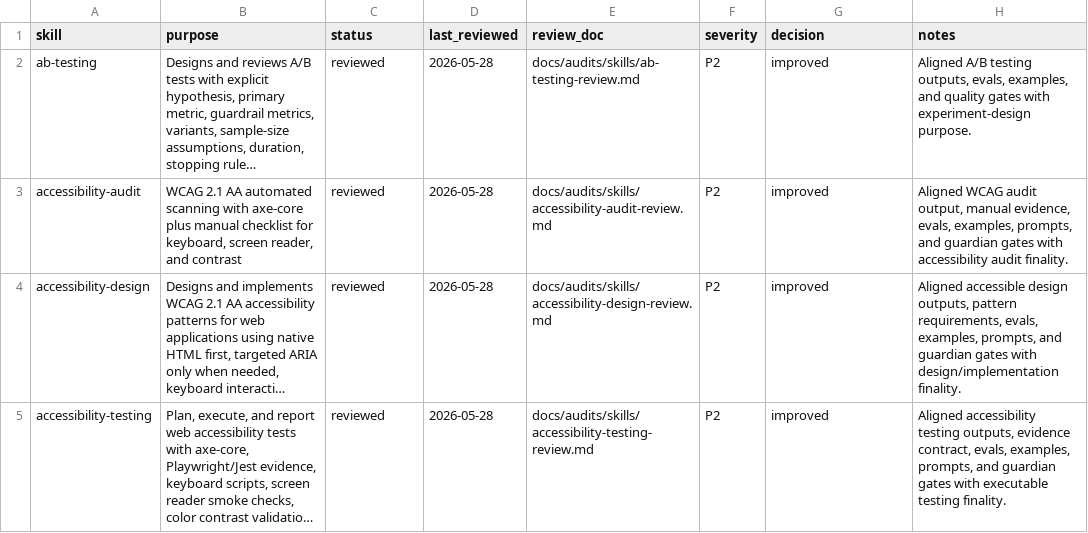
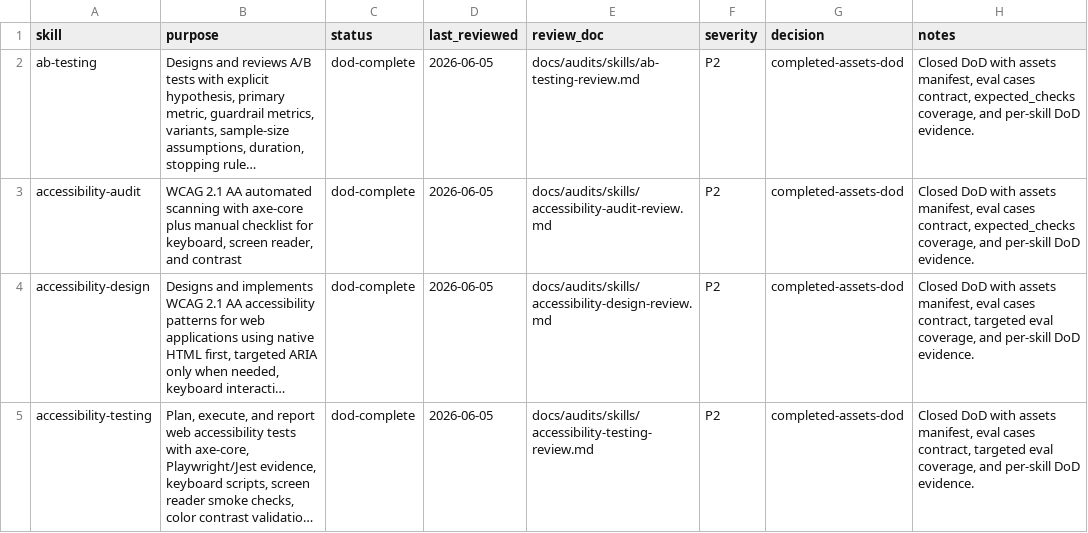
Before and after one commit to JaviMontano/jm-adk-alfa, a CSV file: docs/audits/skill-review-ledger.csv, drawn as a sheet; only a part is shown; long unchanged cells end in …; the diff covers the shown part only; the diff names each change by its address in the sheet, - before the commit and + after, or states it on an @@ line.

```diff
--- a/docs/audits/skill-review-ledger.csv
+++ b/docs/audits/skill-review-ledger.csv
-C2:C5 (status): reviewed
+C2:C5 (status): dod-complete
-D2:D5 (last_reviewed): 2026-05-28
+D2:D5 (last_reviewed): 2026-06-05
-G2:G5 (decision): improved
+G2:G5 (decision): completed-assets-dod
-H2 (notes): Aligned A/B testing outputs, evals, examples, and quality gates with experiment-design purpose.
+H2 (notes): Closed DoD with assets manifest, eval cases contract, expected_checks coverage, and per-skill DoD evidence.
-H3 (notes): Aligned WCAG audit output, manual evidence, evals, examples, prompts, and guardian gates with accessibility audit finality.
+H3 (notes): Closed DoD with assets manifest, eval cases contract, expected_checks coverage, and per-skill DoD evidence.
-H4 (notes): Aligned accessible design outputs, pattern requirements, evals, examples, prompts, and guardian gates with design/implementation finality.
+H4 (notes): Closed DoD with assets manifest, eval cases contract, targeted eval coverage, and per-skill DoD evidence.
-H5 (notes): Aligned accessibility testing outputs, evidence contract, evals, examples, prompts, and guardian gates with executable testing finality.
+H5 (notes): Closed DoD with assets manifest, eval cases contract, targeted eval coverage, and per-skill DoD evidence.
```
Also changed, not shown: 12 edited cells elsewhere in this file, 42 other files.
